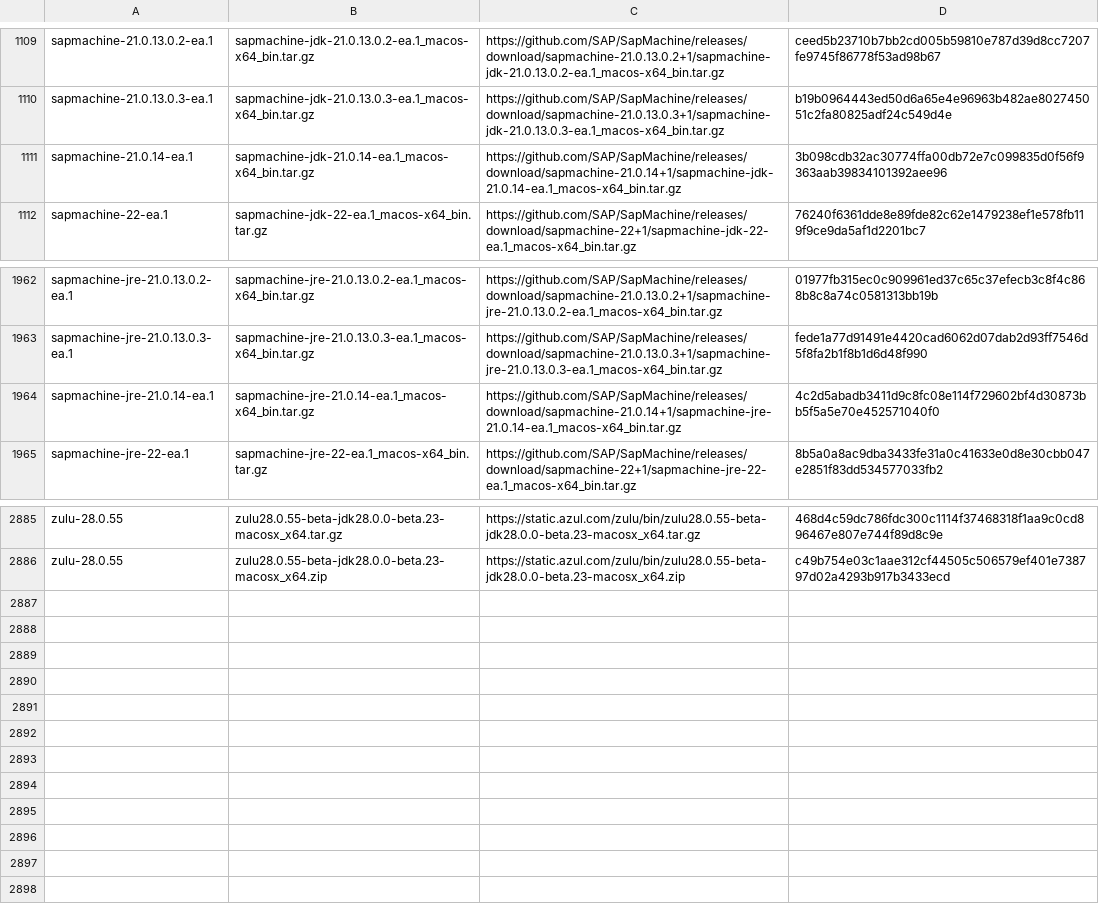
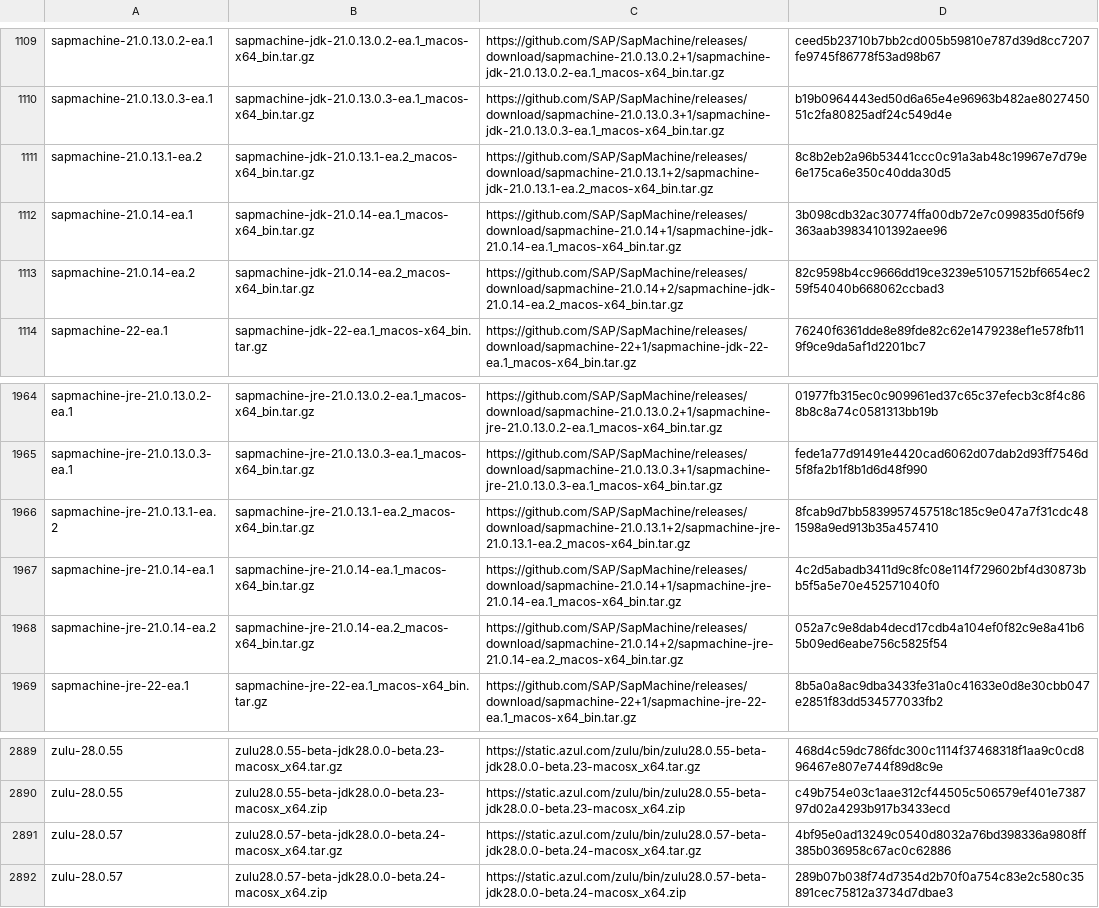
Before and after one commit to halcyon/asdf-java, a TSV file: data/jdk-macosx-x86_64-ea.tsv, drawn as a sheet; only a part is shown, gaps mark what is left out; the diff names each change by its address in the sheet, - before the commit and + after, or states it on an @@ line.

```diff
--- a/data/jdk-macosx-x86_64-ea.tsv
+++ b/data/jdk-macosx-x86_64-ea.tsv
+row 1111: sapmachine-21.0.13.1-ea.2 | sapmachine-jdk-21.0.13.1-ea.2_macos-x64_bin.tar.gz | https://github.com/SAP/SapMachine/releases/download/sapmachine-21.0.13.1+2/sapmachine-jdk-21.0.13.1-ea.2_macos-x64_bin.tar.gz | 8c8b2eb2a96b53441ccc0c91a3ab48c19967e7d79e6e175ca6e350c40dda30d5
+row 1113: sapmachine-21.0.14-ea.2 | sapmachine-jdk-21.0.14-ea.2_macos-x64_bin.tar.gz | https://github.com/SAP/SapMachine/releases/download/sapmachine-21.0.14+2/sapmachine-jdk-21.0.14-ea.2_macos-x64_bin.tar.gz | 82c9598b4cc9666dd19ce3239e51057152bf6654ec259f54040b668062ccbad3
+row 1966: sapmachine-jre-21.0.13.1-ea.2 | sapmachine-jre-21.0.13.1-ea.2_macos-x64_bin.tar.gz | https://github.com/SAP/SapMachine/releases/download/sapmachine-21.0.13.1+2/sapmachine-jre-21.0.13.1-ea.2_macos-x64_bin.tar.gz | 8fcab9d7bb5839957457518c185c9e047a7f31cdc481598a9ed913b35a457410
+row 1968: sapmachine-jre-21.0.14-ea.2 | sapmachine-jre-21.0.14-ea.2_macos-x64_bin.tar.gz | https://github.com/SAP/SapMachine/releases/download/sapmachine-21.0.14+2/sapmachine-jre-21.0.14-ea.2_macos-x64_bin.tar.gz | 052a7c9e8dab4decd17cdb4a104ef0f82c9e8a41b65b09ed6eabe756c5825f54
+row 2891: zulu-28.0.57 | zulu28.0.57-beta-jdk28.0.0-beta.24-macosx_x64.tar.gz | https://static.azul.com/zulu/bin/zulu28.0.57-beta-jdk28.0.0-beta.24-macosx_x64.tar.gz | 4bf95e0ad13249c0540d8032a76bd398336a9808ff385b036958c67ac0c62886
+row 2892: zulu-28.0.57 | zulu28.0.57-beta-jdk28.0.0-beta.24-macosx_x64.zip | https://static.azul.com/zulu/bin/zulu28.0.57-beta-jdk28.0.0-beta.24-macosx_x64.zip | 289b07b038f74d7354d2b70f0a754c83e2c580c35891cec75812a3734d7dbae3
```
Also changed, not shown: data/jdk-linux-aarch64-ea.tsv, data/jdk-macosx-aarch64-ea.tsv, 16 other files.
